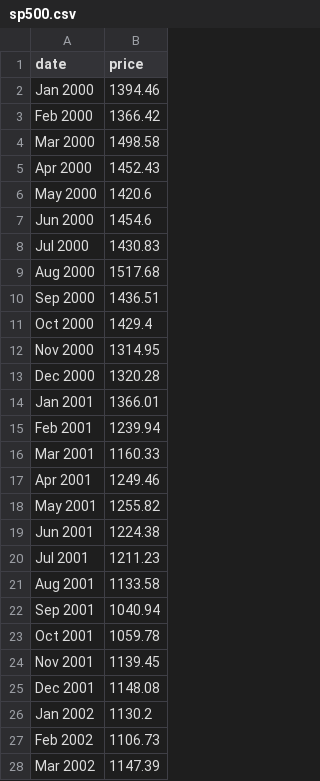
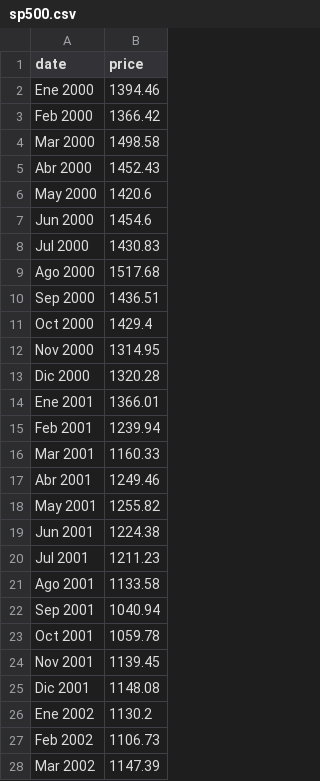
Before and after one commit to ccbcorcoles/EnCastellano, a CSV file: sp500.csv, drawn as a sheet; only a part is shown; the diff covers the shown part only.

Commit message:
Update sp500.csv

```diff
--- a/sp500.csv
+++ b/sp500.csv
@@ -1,6 +1,6 @@
 date,price
-Jan 2000,1394.46
+Ene 2000,1394.46
 Feb 2000,1366.42
 Mar 2000,1498.58
-Apr 2000,1452.43
+Abr 2000,1452.43
 May 2000,1420.6
@@ -8,3 +8,3 @@ Jun 2000,1454.6
 Jul 2000,1430.83
-Aug 2000,1517.68
+Ago 2000,1517.68
 Sep 2000,1436.51
@@ -12,7 +12,7 @@ Oct 2000,1429.4
 Nov 2000,1314.95
-Dec 2000,1320.28
-Jan 2001,1366.01
+Dic 2000,1320.28
+Ene 2001,1366.01
 Feb 2001,1239.94
 Mar 2001,1160.33
-Apr 2001,1249.46
+Abr 2001,1249.46
 May 2001,1255.82
@@ -20,3 +20,3 @@ Jun 2001,1224.38
 Jul 2001,1211.23
-Aug 2001,1133.58
+Ago 2001,1133.58
 Sep 2001,1040.94
@@ -24,4 +24,4 @@ Oct 2001,1059.78
 Nov 2001,1139.45
-Dec 2001,1148.08
-Jan 2002,1130.2
+Dic 2001,1148.08
+Ene 2002,1130.2
 Feb 2002,1106.73
```
Also changed, not shown: 32 edited cells elsewhere in this file.
